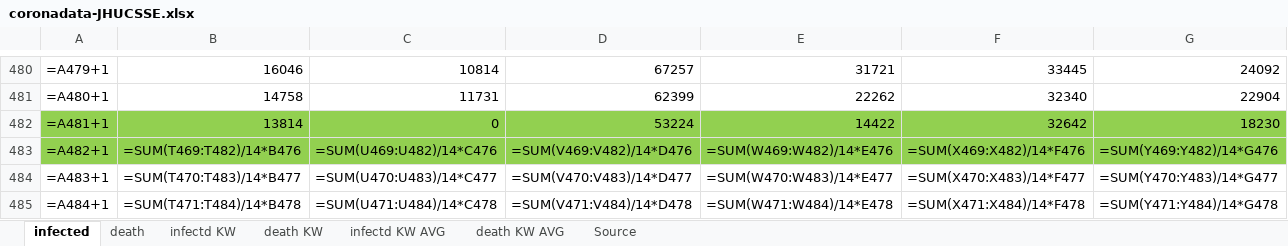
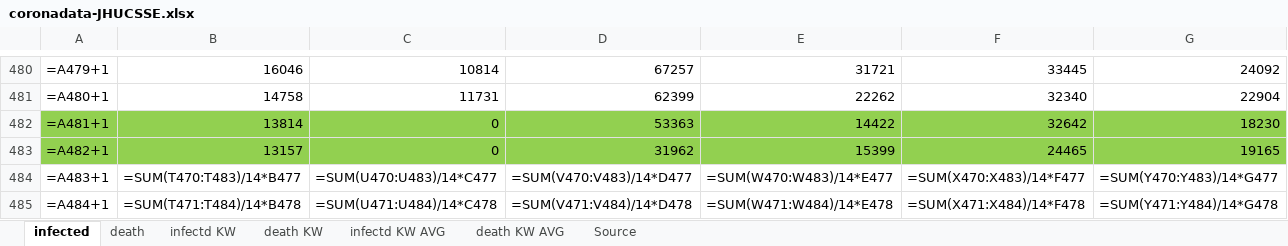
Before and after one commit to ChristophKrause/coronaDataHelper, an Excel workbook: src/CoronaDataHelper/CoronaDataHelper/res/coronadata-JHUCSSE.xlsx, sheet infected, drawn as a sheet; only a part is shown, gaps mark what is left out; values as stored, in another font and other column widths than the file's, no borders; formulas without a stored value are shown as written; conditional formats not drawn; the diff covers the shown part only; the diff names each change by its address in the sheet, - before the commit and + after, or states it on an @@ line.

```diff
--- a/src/CoronaDataHelper/CoronaDataHelper/res/coronadata-JHUCSSE.xlsx (sheet infected)
+++ b/src/CoronaDataHelper/CoronaDataHelper/res/coronadata-JHUCSSE.xlsx (sheet infected)
-D482: 53224
+D482: 53363
-B483: =SUM(T469:T482)/14*B476
+B483: 13157
-C483: =SUM(U469:U482)/14*C476
+C483: 0
-D483: =SUM(V469:V482)/14*D476
+D483: 31962
-E483: =SUM(W469:W482)/14*E476
+E483: 15399
-F483: =SUM(X469:X482)/14*F476
+F483: 24465
-G483: =SUM(Y469:Y482)/14*G476
+G483: 19165
```
Also changed, not shown: 10 edited cells elsewhere in this sheet, sheet death, src/CoronaDataHelper/CoronaDataHelper/res/coronadata_germany.xlsx, src/CoronaDataHelper/CoronaDataHelper/res/coronadata_germanyRKI.xlsx, 11 other files.
